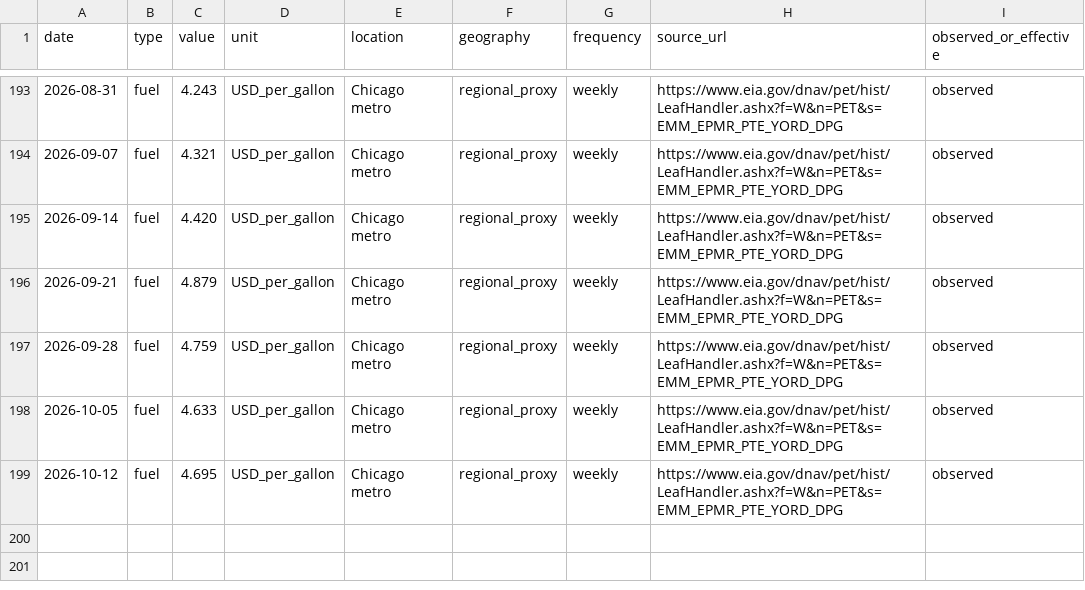
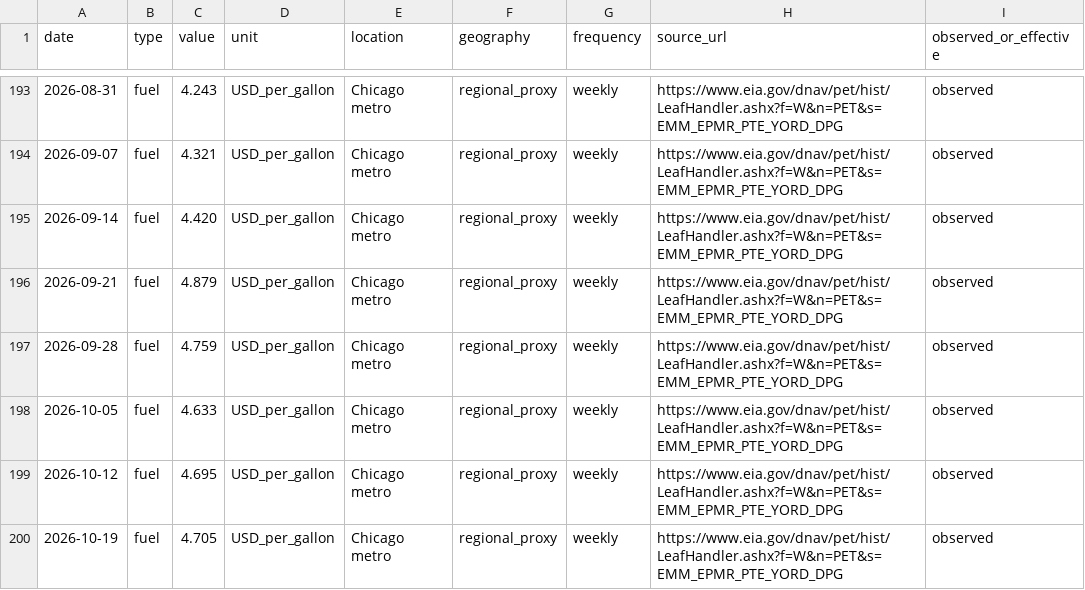
Before and after one commit to presidentraven/WAGE-App, a CSV file: data/eia_chicago_weekly.csv, drawn as a sheet; only a part is shown, gaps mark what is left out; the diff names each change by its address in the sheet, - before the commit and + after, or states it on an @@ line.

```diff
--- a/data/eia_chicago_weekly.csv
+++ b/data/eia_chicago_weekly.csv
+row 200: 2026-10-19 | fuel | 4.705 | USD_per_gallon | Chicago metro | regional_proxy | weekly | https://www.eia.gov/dnav/pet/hist/LeafHandler.ashx?f=W&n=PET&s=EMM_EPMR_PTE_YORD_DPG | observed
```
Also changed, not shown: 2 other files.
